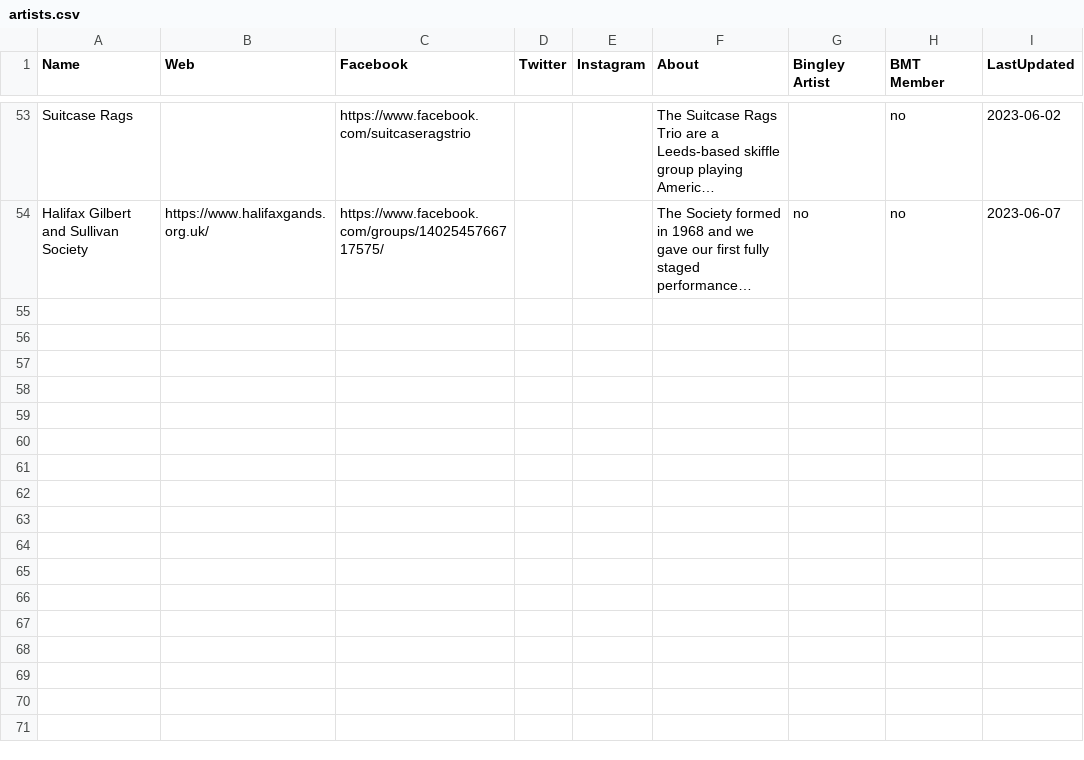
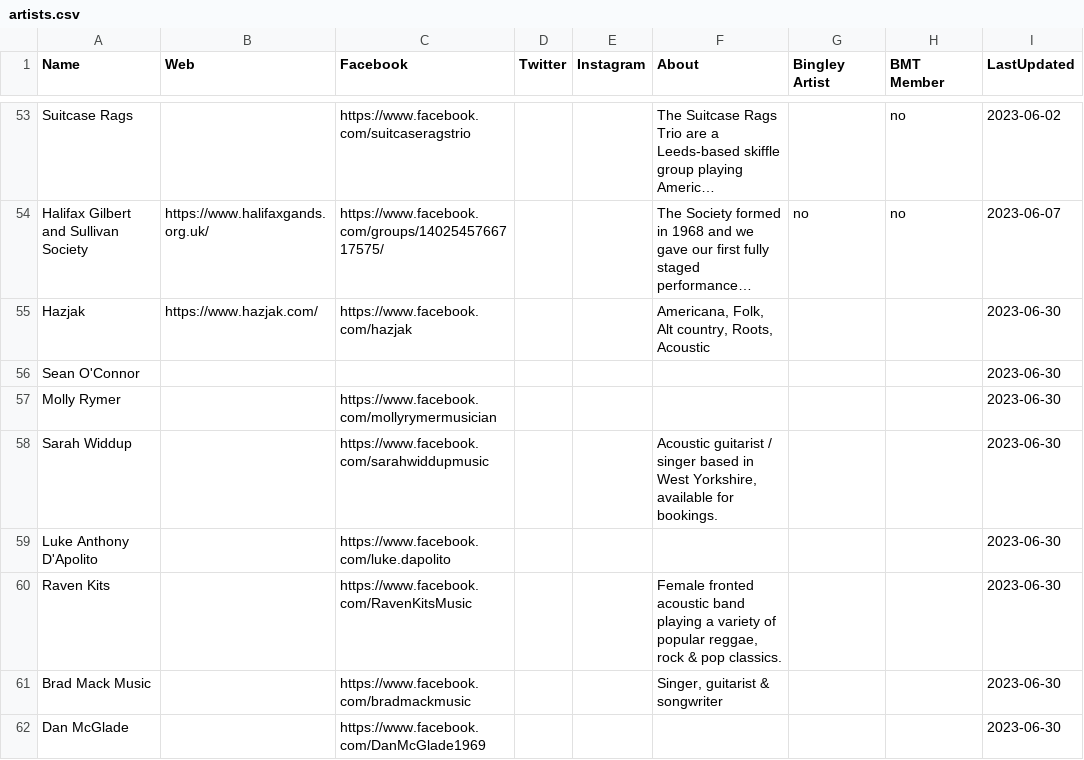
Before and after one commit to caprenter/bingley-music-town, a CSV file: _data/artists.csv, drawn as a sheet; only a part is shown, gaps mark what is left out; long unchanged cells end in …; the diff names each change by its address in the sheet, - before the commit and + after, or states it on an @@ line.

```diff
--- a/_data/artists.csv
+++ b/_data/artists.csv
+row 55: Hazjak | https://www.hazjak.com/ | https://www.facebook.com/hazjak |  |  | Americana, Folk, Alt country, Roots, Acoustic |  |  | 2023-06-30
+row 56: Sean O'Connor |  |  |  |  |  |  |  | 2023-06-30
+row 57: Molly Rymer |  | https://www.facebook.com/mollyrymermusician |  |  |  |  |  | 2023-06-30
+row 58: Sarah Widdup |  | https://www.facebook.com/sarahwiddupmusic |  |  | Acoustic guitarist / singer based in West Yorkshire, available for bookings. |  |  | 2023-06-30
+row 59: Luke Anthony D'Apolito |  | https://www.facebook.com/luke.dapolito |  |  |  |  |  | 2023-06-30
+row 60: Raven Kits |  | https://www.facebook.com/RavenKitsMusic |  |  | Female fronted acoustic band playing a variety of popular reggae, rock & pop classics. |  |  | 2023-06-30
+row 61: Brad Mack Music |  | https://www.facebook.com/bradmackmusic |  |  | Singer, guitarist & songwriter |  |  | 2023-06-30
+row 62: Dan McGlade |  | https://www.facebook.com/DanMcGlade1969 |  |  |  |  |  | 2023-06-30
```
Also changed, not shown: _data/events.csv.
